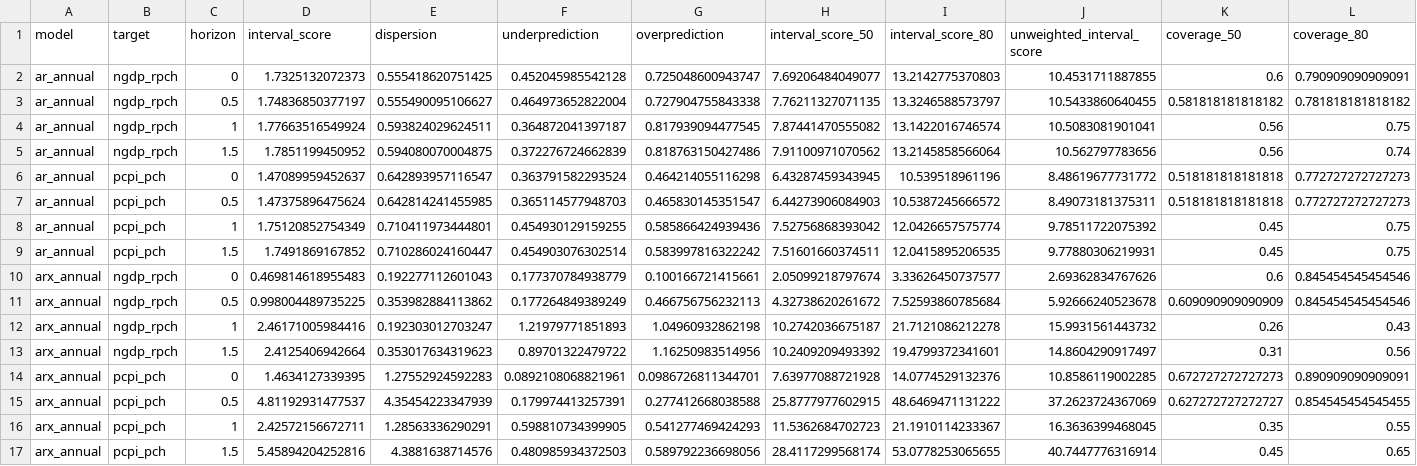
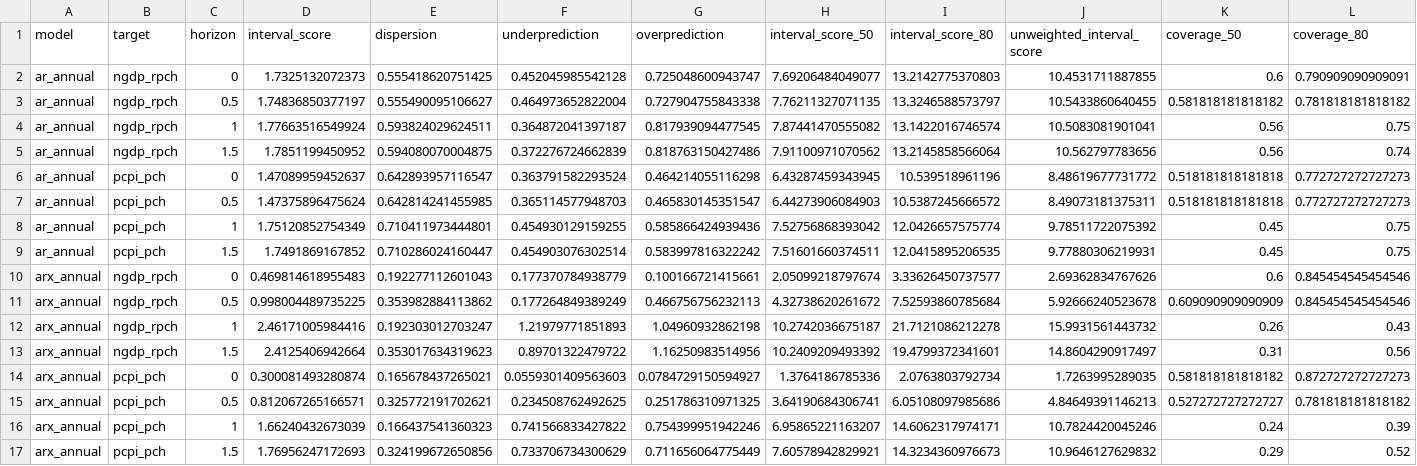
Before and after one commit to fredbec/uqimf, a CSV file: scores/extcntry_bvar_ci_scores_avgcnt_ho.csv, drawn as a sheet; only a part is shown; removed rows and columns are numbered as before the commit, all else as after; rows hold the shown columns only; the diff names each change by its address in the sheet, - before the commit and + after, or states it on an @@ line.

```diff
--- a/scores/extcntry_bvar_ci_scores_avgcnt_ho.csv
+++ b/scores/extcntry_bvar_ci_scores_avgcnt_ho.csv
-row 14: arx_annual | pcpi_pch | 0 | 1.4634127339395 | 1.27552924592283 | 0.0892108068821961 | 0.0986726811344701 | 7.63977088721928 | 14.0774529132376 | 10.8586119002285 | 0.672727272727273 | 0.890909090909091
-row 15: arx_annual | pcpi_pch | 0.5 | 4.81192931477537 | 4.35454223347939 | 0.179974413257391 | 0.277412668038588 | 25.8777977602915 | 48.6469471131222 | 37.2623724367069 | 0.627272727272727 | 0.854545454545455
-row 16: arx_annual | pcpi_pch | 1 | 2.42572156672711 | 1.28563336290291 | 0.598810734399905 | 0.541277469424293 | 11.5362684702723 | 21.1910114233367 | 16.3636399468045 | 0.35 | 0.55
-row 17: arx_annual | pcpi_pch | 1.5 | 5.45894204252816 | 4.3881638714576 | 0.480985934372503 | 0.589792236698056 | 28.4117299568174 | 53.0778253065655 | 40.7447776316914 | 0.45 | 0.65
+row 14: arx_annual | pcpi_pch | 0 | 0.300081493280874 | 0.165678437265021 | 0.0559301409563603 | 0.0784729150594927 | 1.3764186785336 | 2.0763803792734 | 1.7263995289035 | 0.581818181818182 | 0.872727272727273
+row 15: arx_annual | pcpi_pch | 0.5 | 0.812067265166571 | 0.325772191702621 | 0.234508762492625 | 0.251786310971325 | 3.64190684306741 | 6.05108097985686 | 4.84649391146213 | 0.527272727272727 | 0.781818181818182
+row 16: arx_annual | pcpi_pch | 1 | 1.66240432673039 | 0.166437541360323 | 0.741566833427822 | 0.754399951942246 | 6.95865221163207 | 14.6062317974171 | 10.7824420045246 | 0.24 | 0.39
+row 17: arx_annual | pcpi_pch | 1.5 | 1.76956247172693 | 0.324199672650856 | 0.733706734300629 | 0.711656064775449 | 7.60578942829921 | 14.3234360976673 | 10.9646127629832 | 0.29 | 0.52
```
Also changed, not shown: scores/extcntry_bvar_ci_scores_ho.csv, scores/extcntry_bvar_cvg_pooled_ho.csv, 1 other file.
